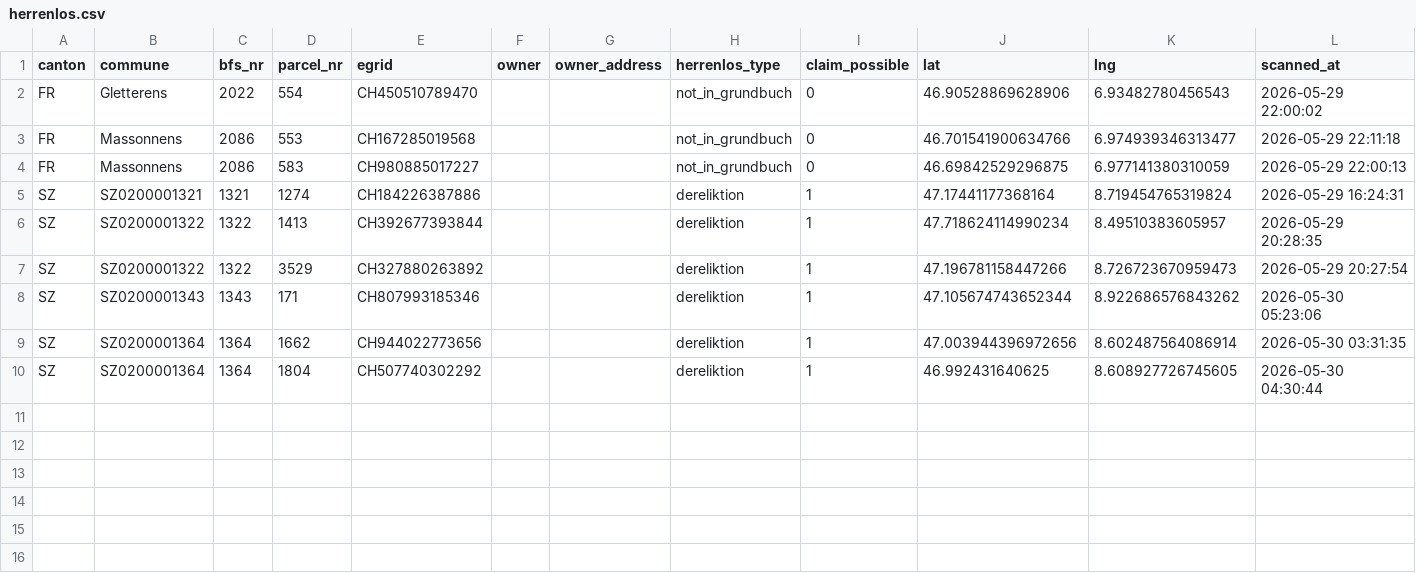
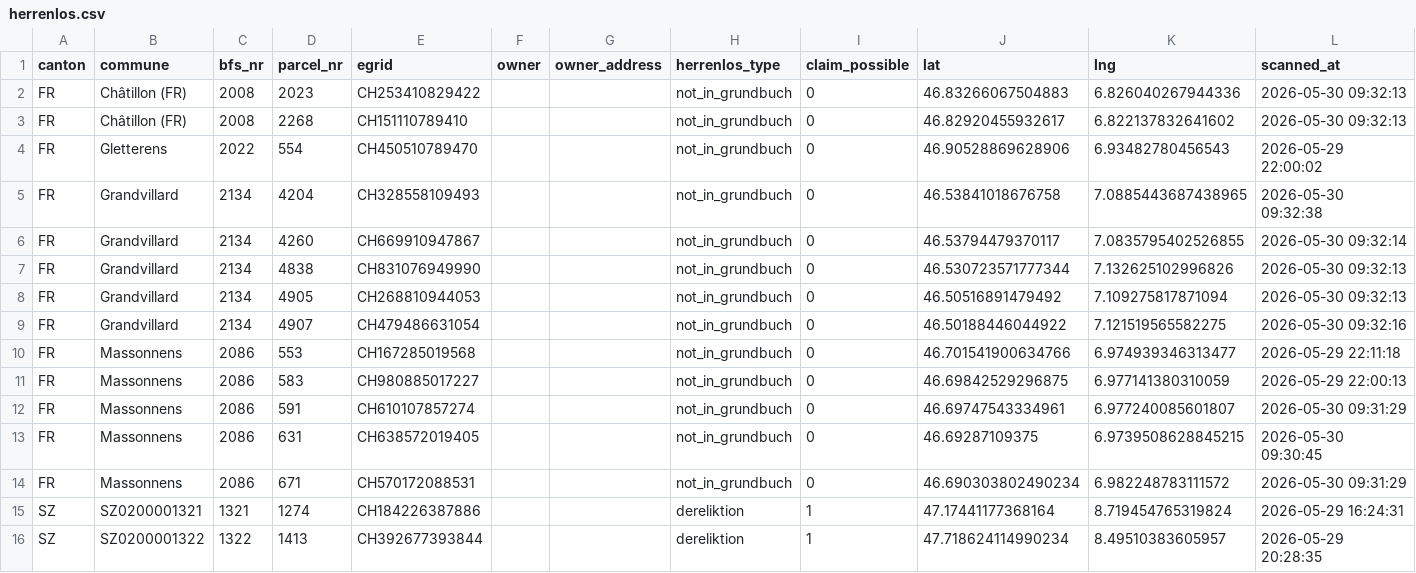
Before and after one commit to birniger/Herrenlos, a CSV file: docs/data/herrenlos.csv, drawn as a sheet; only a part is shown; the shorter side is filled out with more unchanged rows.

```diff
--- a/docs/data/herrenlos.csv
+++ b/docs/data/herrenlos.csv
@@ -1,5 +1,15 @@
 canton,commune,bfs_nr,parcel_nr,egrid,owner,owner_address,herrenlos_type,claim_possible,lat,lng,scanned_at
+FR,Châtillon (FR),2008,2023,CH253410829422,,,not_in_grundbuch,0,46.83266067504883,6.826040267944336,2026-05-30 09:32:13
+FR,Châtillon (FR),2008,2268,CH151110789410,,,not_in_grundbuch,0,46.82920455932617,6.822137832641602,2026-05-30 09:32:13
 FR,Gletterens,2022,554,CH450510789470,,,not_in_grundbuch,0,46.90528869628906,6.93482780456543,2026-05-29 22:00:02
+FR,Grandvillard,2134,4204,CH328558109493,,,not_in_grundbuch,0,46.53841018676758,7.0885443687438965,2026-05-30 09:32:38
+FR,Grandvillard,2134,4260,CH669910947867,,,not_in_grundbuch,0,46.53794479370117,7.0835795402526855,2026-05-30 09:32:14
+FR,Grandvillard,2134,4838,CH831076949990,,,not_in_grundbuch,0,46.530723571777344,7.132625102996826,2026-05-30 09:32:13
+FR,Grandvillard,2134,4905,CH268810944053,,,not_in_grundbuch,0,46.50516891479492,7.109275817871094,2026-05-30 09:32:13
+FR,Grandvillard,2134,4907,CH479486631054,,,not_in_grundbuch,0,46.50188446044922,7.121519565582275,2026-05-30 09:32:16
 FR,Massonnens,2086,553,CH167285019568,,,not_in_grundbuch,0,46.701541900634766,6.974939346313477,2026-05-29 22:11:18
 FR,Massonnens,2086,583,CH980885017227,,,not_in_grundbuch,0,46.69842529296875,6.977141380310059,2026-05-29 22:00:13
+FR,Massonnens,2086,591,CH610107857274,,,not_in_grundbuch,0,46.69747543334961,6.977240085601807,2026-05-30 09:31:29
+FR,Massonnens,2086,631,CH638572019405,,,not_in_grundbuch,0,46.69287109375,6.9739508628845215,2026-05-30 09:30:45
+FR,Massonnens,2086,671,CH570172088531,,,not_in_grundbuch,0,46.690303802490234,6.982248783111572,2026-05-30 09:31:29
 SZ,SZ0200001321,1321,1274,CH184226387886,,,dereliktion,1,47.17441177368164,8.719454765319824,2026-05-29 16:24:31
```
Also changed, not shown: 5 other files.
